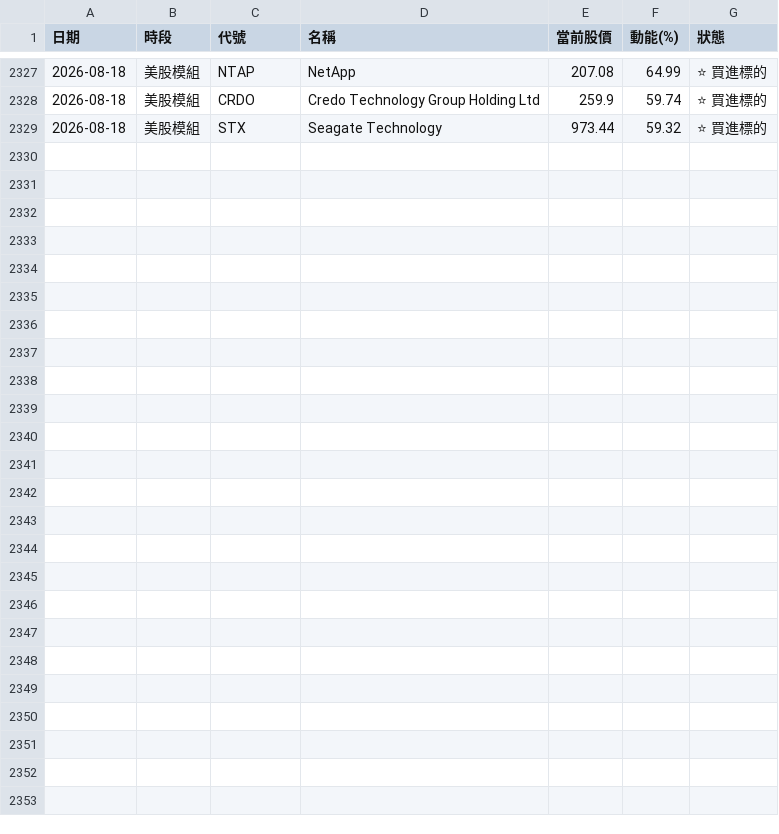
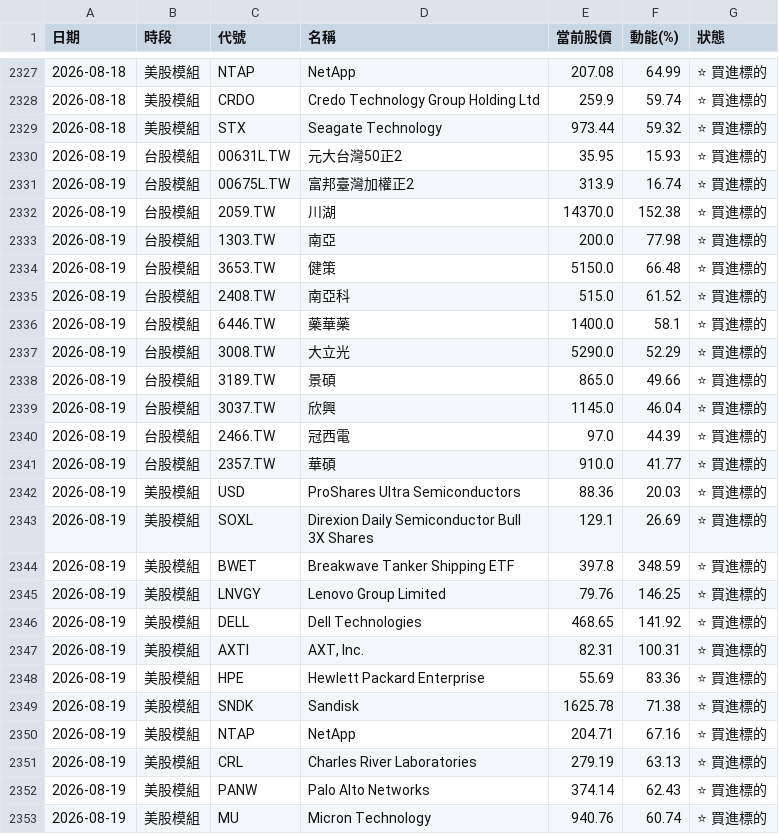
Before and after one commit to ainsliemile/TW_daily_stock, a CSV file: master_historical_data.csv, drawn as a sheet; only a part is shown, gaps mark what is left out; the diff names each change by its address in the sheet, - before the commit and + after, or states it on an @@ line.

```diff
--- a/master_historical_data.csv
+++ b/master_historical_data.csv
+row 2330: 2026-08-19 | 台股模組 | 00631L.TW | 元大台灣50正2 | 35.95 | 15.93 | ⭐ 買進標的
+row 2331: 2026-08-19 | 台股模組 | 00675L.TW | 富邦臺灣加權正2 | 313.9 | 16.74 | ⭐ 買進標的
+row 2332: 2026-08-19 | 台股模組 | 2059.TW | 川湖 | 14370.0 | 152.38 | ⭐ 買進標的
+row 2333: 2026-08-19 | 台股模組 | 1303.TW | 南亞 | 200.0 | 77.98 | ⭐ 買進標的
+row 2334: 2026-08-19 | 台股模組 | 3653.TW | 健策 | 5150.0 | 66.48 | ⭐ 買進標的
+row 2335: 2026-08-19 | 台股模組 | 2408.TW | 南亞科 | 515.0 | 61.52 | ⭐ 買進標的
+row 2336: 2026-08-19 | 台股模組 | 6446.TW | 藥華藥 | 1400.0 | 58.1 | ⭐ 買進標的
+row 2337: 2026-08-19 | 台股模組 | 3008.TW | 大立光 | 5290.0 | 52.29 | ⭐ 買進標的
+row 2338: 2026-08-19 | 台股模組 | 3189.TW | 景碩 | 865.0 | 49.66 | ⭐ 買進標的
+row 2339: 2026-08-19 | 台股模組 | 3037.TW | 欣興 | 1145.0 | 46.04 | ⭐ 買進標的
+row 2340: 2026-08-19 | 台股模組 | 2466.TW | 冠西電 | 97.0 | 44.39 | ⭐ 買進標的
+row 2341: 2026-08-19 | 台股模組 | 2357.TW | 華碩 | 910.0 | 41.77 | ⭐ 買進標的
+row 2342: 2026-08-19 | 美股模組 | USD | ProShares Ultra Semiconductors | 88.36 | 20.03 | ⭐ 買進標的
+row 2343: 2026-08-19 | 美股模組 | SOXL | Direxion Daily Semiconductor Bull 3X Shares | 129.1 | 26.69 | ⭐ 買進標的
+row 2344: 2026-08-19 | 美股模組 | BWET | Breakwave Tanker Shipping ETF | 397.8 | 348.59 | ⭐ 買進標的
+row 2345: 2026-08-19 | 美股模組 | LNVGY | Lenovo Group Limited | 79.76 | 146.25 | ⭐ 買進標的
+row 2346: 2026-08-19 | 美股模組 | DELL | Dell Technologies | 468.65 | 141.92 | ⭐ 買進標的
+row 2347: 2026-08-19 | 美股模組 | AXTI | AXT, Inc. | 82.31 | 100.31 | ⭐ 買進標的
+row 2348: 2026-08-19 | 美股模組 | HPE | Hewlett Packard Enterprise | 55.69 | 83.36 | ⭐ 買進標的
+row 2349: 2026-08-19 | 美股模組 | SNDK | Sandisk | 1625.78 | 71.38 | ⭐ 買進標的
+row 2350: 2026-08-19 | 美股模組 | NTAP | NetApp | 204.71 | 67.16 | ⭐ 買進標的
+row 2351: 2026-08-19 | 美股模組 | CRL | Charles River Laboratories | 279.19 | 63.13 | ⭐ 買進標的
+row 2352: 2026-08-19 | 美股模組 | PANW | Palo Alto Networks | 374.14 | 62.43 | ⭐ 買進標的
+row 2353: 2026-08-19 | 美股模組 | MU | Micron Technology | 940.76 | 60.74 | ⭐ 買進標的
```
Also changed, not shown: 2 other files.
